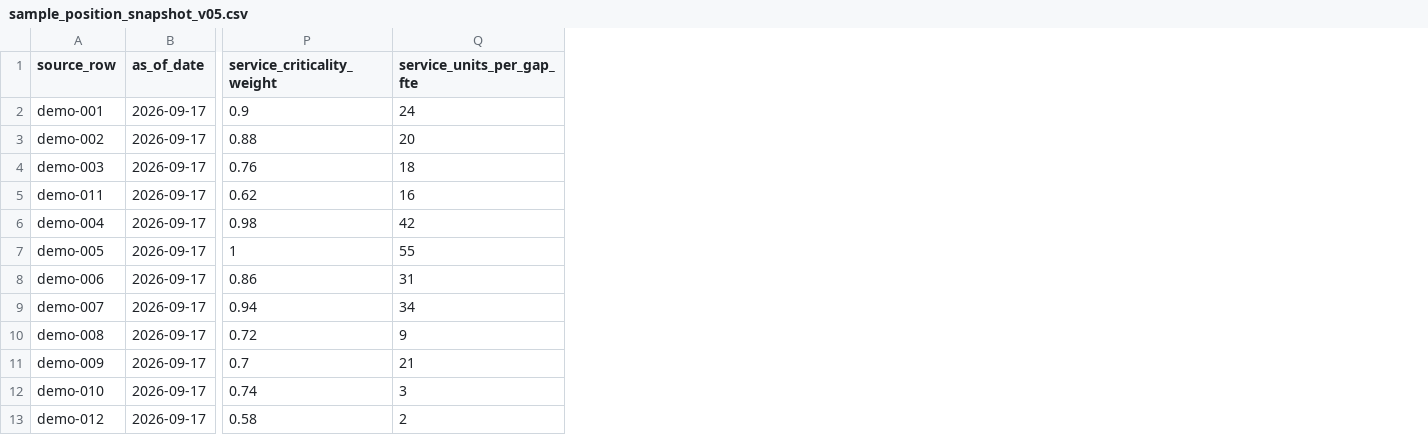
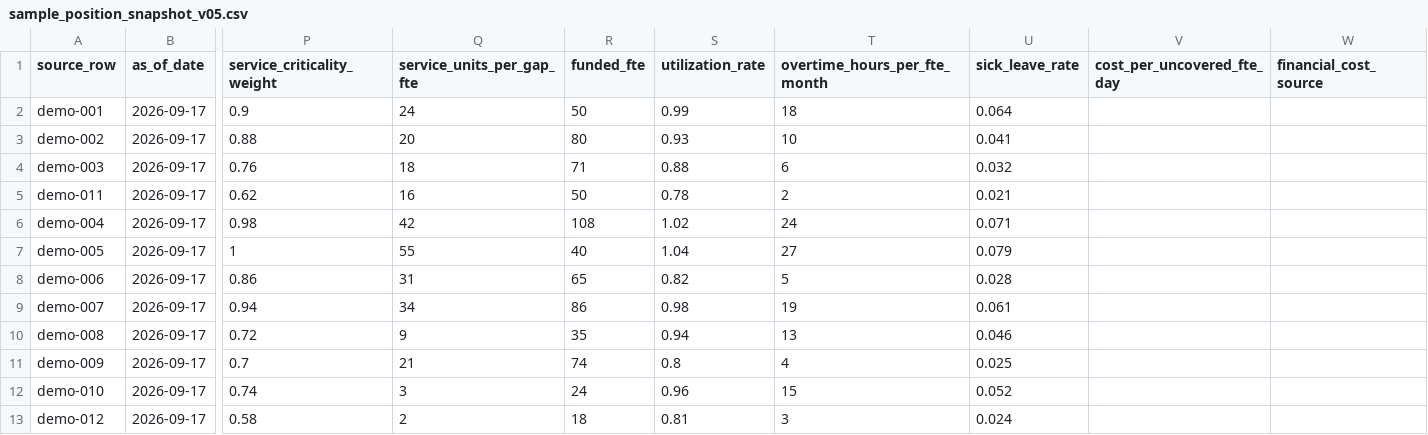
Before and after one commit to adeebnoor/adeebnoor.github.io, a CSV file: kinetic-hr/sample_position_snapshot_v05.csv, drawn as a sheet; only a part is shown, gaps mark what is left out; the diff names each change by its address in the sheet, - before the commit and + after, or states it on an @@ line.

Commit message:
docs(kinetic-hr): extend pilot sample with funding and team-strain fields

```diff
--- a/kinetic-hr/sample_position_snapshot_v05.csv
+++ b/kinetic-hr/sample_position_snapshot_v05.csv
+column R (funded_fte), rows 2-13: 50 | 80 | 71 | 50 | 108 | 40 | 65 | 86 | 35 | 74 | 24 | 18
+column S (utilization_rate), rows 2-13: 0.99 | 0.93 | 0.88 | 0.78 | 1.02 | 1.04 | 0.82 | 0.98 | 0.94 | 0.8 | 0.96 | 0.81
+column T (overtime_hours_per_fte_month), rows 2-13: 18 | 10 | 6 | 2 | 24 | 27 | 5 | 19 | 13 | 4 | 15 | 3
+column U (sick_leave_rate), rows 2-13: 0.064 | 0.041 | 0.032 | 0.021 | 0.071 | 0.079 | 0.028 | 0.061 | 0.046 | 0.025 | 0.052 | 0.024
+column V (cost_per_uncovered_fte_day), empty
+column W (financial_cost_source), empty
```
